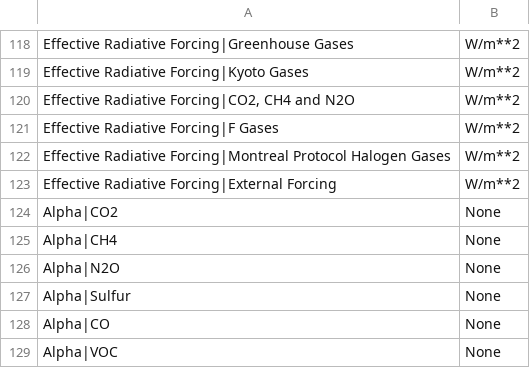
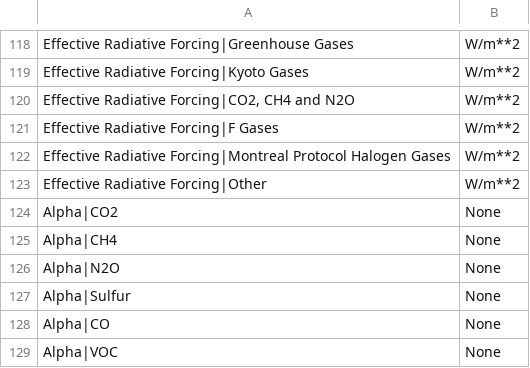
Before and after one commit to OMS-NetZero/FAIR, a CSV file: fair/ancil/units.csv, drawn as a sheet; only a part is shown, gaps mark what is left out.

Commit message:
Update External Forcing -> Other

```diff
--- a/fair/ancil/units.csv
+++ b/fair/ancil/units.csv
@@ -122,3 +122,3 @@
 "Effective Radiative Forcing|Montreal Protocol Halogen Gases","W/m**2"
-"Effective Radiative Forcing|External Forcing","W/m**2"
+"Effective Radiative Forcing|Other","W/m**2"
 "Alpha|CO2","None"
```
Also changed, not shown: 2 other files.
